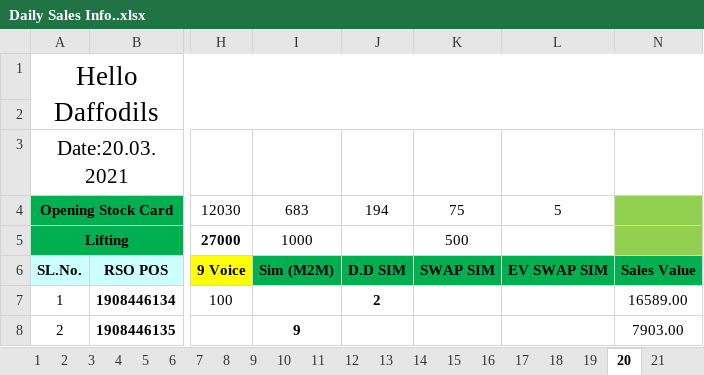
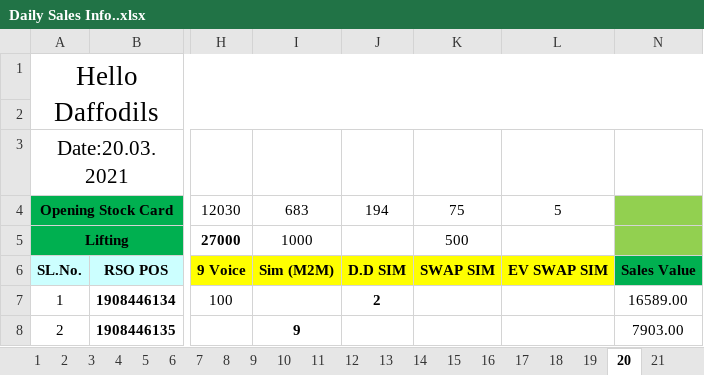
Before and after one commit to aliulkabir/hd, an Excel workbook: March'21/20.03.2021/Daily Sales Info..xlsx, sheet 20, drawn as a sheet; only a part is shown, gaps mark what is left out; values as stored, in another font and other column widths than the file's, no borders; conditional formats not drawn; the diff names each change by its address in the sheet, - before the commit and + after, or states it on an @@ line.

```diff
--- a/March'21/20.03.2021/Daily Sales Info..xlsx (sheet 20)
+++ b/March'21/20.03.2021/Daily Sales Info..xlsx (sheet 20)
-I6:L6 fill: #00B050
+I6:L6 fill: #FFFF00
```
Also changed, not shown: 5 other files.
